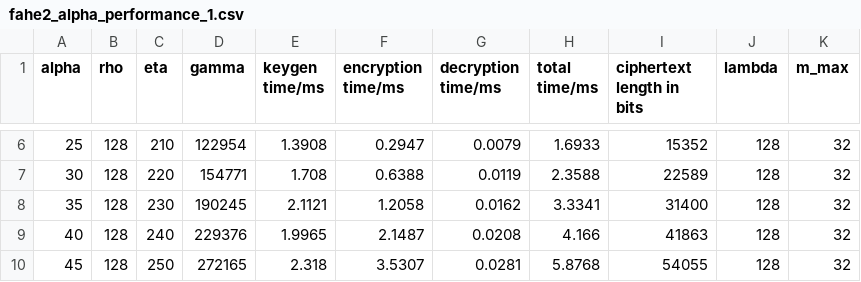
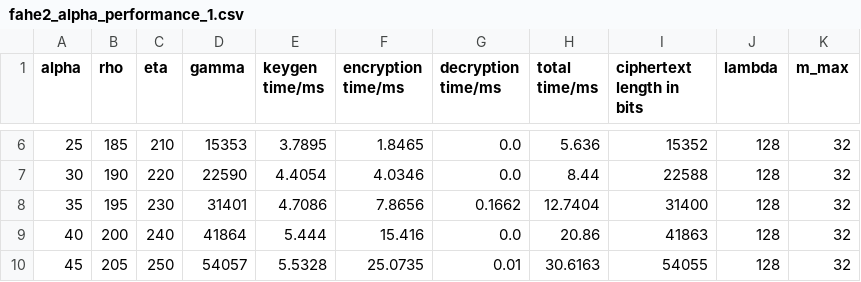
Before and after one commit to Oscar11800/Fast-Additive-Homomorphic-Encryption, a CSV file: analysis_tests/fahe2_alpha_performance_1.csv, drawn as a sheet; only a part is shown, gaps mark what is left out; the diff covers the shown part only.

```diff
--- a/analysis_tests/fahe2_alpha_performance_1.csv
+++ b/analysis_tests/fahe2_alpha_performance_1.csv
@@ -6,5 +6,5 @@ alpha,rho,eta,gamma,keygen time/ms,encryption time/ms,decryption time/ms,total t
-25,128,210,122954,1.3908,0.2947,0.0079,1.6933,15352,128,32
-30,128,220,154771,1.708,0.6388,0.0119,2.3588,22589,128,32
-35,128,230,190245,2.1121,1.2058,0.0162,3.3341,31400,128,32
-40,128,240,229376,1.9965,2.1487,0.0208,4.166,41863,128,32
-45,128,250,272165,2.318,3.5307,0.0281,5.8768,54055,128,32
+25,185,210,15353,3.7895,1.8465,0.0,5.636,15352,128,32
+30,190,220,22590,4.4054,4.0346,0.0,8.44,22588,128,32
+35,195,230,31401,4.7086,7.8656,0.1662,12.7404,31400,128,32
+40,200,240,41864,5.444,15.416,0.0,20.86,41863,128,32
+45,205,250,54057,5.5328,25.0735,0.01,30.6163,54055,128,32
```
Also changed, not shown: 33 edited cells elsewhere in this file, analysis_tests/fahe2_alpha_performance_2.csv, analysis_tests/fahe2_alpha_performance_3.csv, 2 other files.
